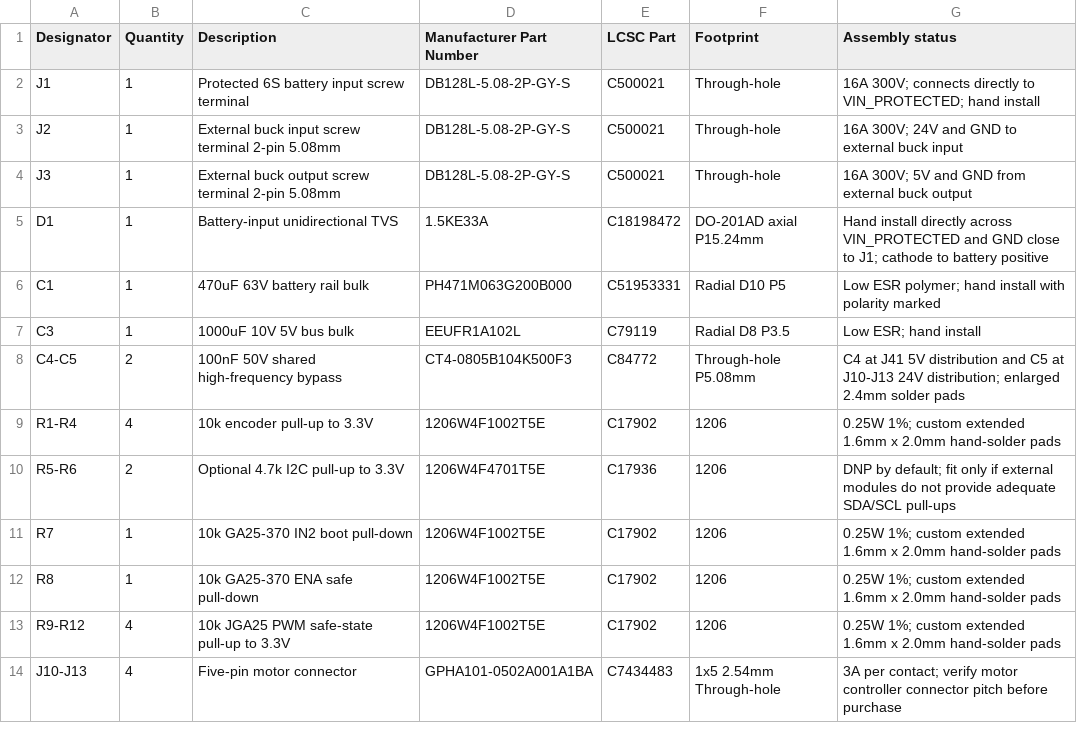
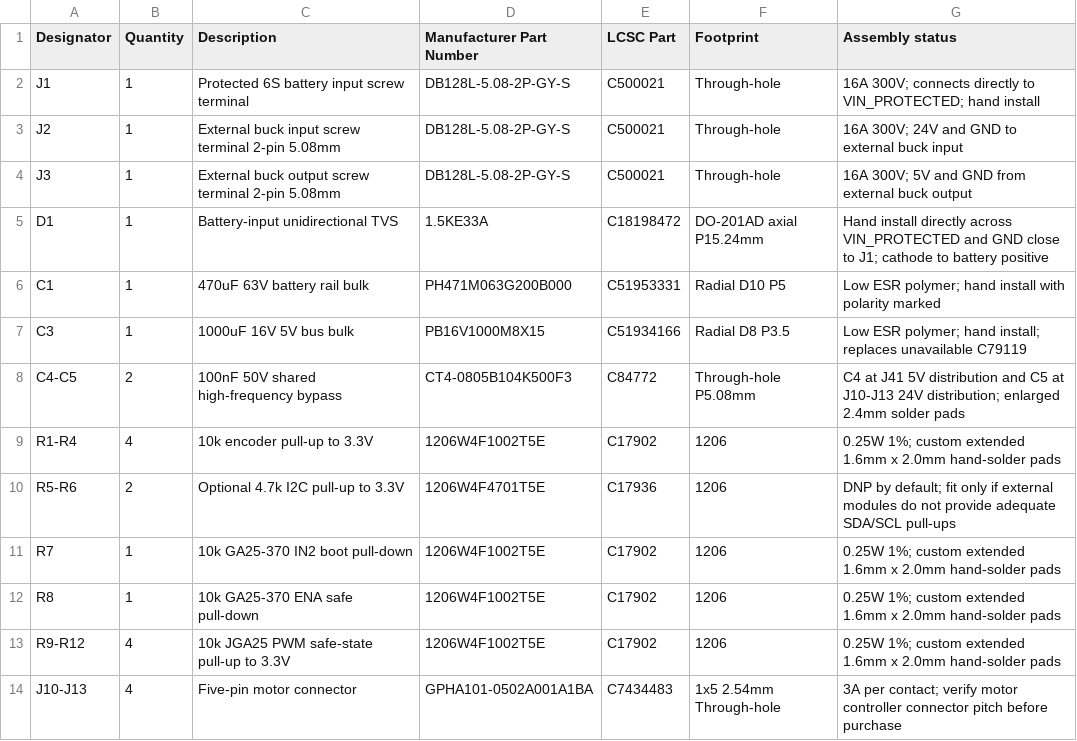
Before and after one commit to LuoShaoyinn/eeee, a CSV file: hardware/robot-carrier/lcsc-bom.csv, drawn as a sheet; only a part is shown.

```diff
--- a/hardware/robot-carrier/lcsc-bom.csv
+++ b/hardware/robot-carrier/lcsc-bom.csv
@@ -6,3 +6,3 @@ D1,1,Battery-input unidirectional TVS,1.5KE33A,C18198472,DO-201AD axial P15.24mm
 C1,1,470uF 63V battery rail bulk,PH471M063G200B000,C51953331,Radial D10 P5,Low ESR polymer; hand install with polarity marked
-C3,1,1000uF 10V 5V bus bulk,EEUFR1A102L,C79119,Radial D8 P3.5,Low ESR; hand install
+C3,1,1000uF 16V 5V bus bulk,PB16V1000M8X15,C51934166,Radial D8 P3.5,Low ESR polymer; hand install; replaces unavailable C79119
 C4-C5,2,100nF 50V shared high-frequency bypass,CT4-0805B104K500F3,C84772,Through-hole P5.08mm,C4 at J41 5V distribution and C5 at J10-J13 24V distribution; enlarged 2.4mm solder pads
```
Also changed, not shown: 5 other files.
